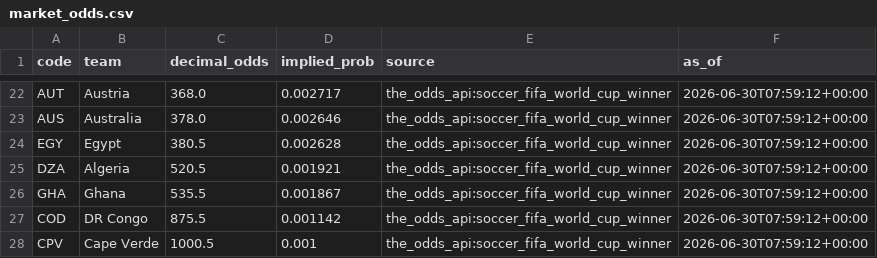
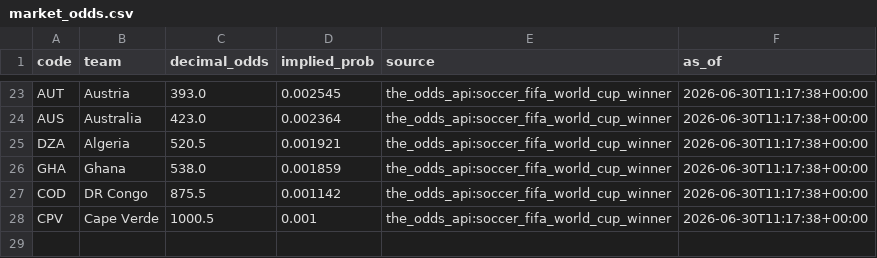
Before and after one commit to j-abed/world-cup-predictor, a CSV file: data/market_odds.csv, drawn as a sheet; only a part is shown, gaps mark what is left out; removed rows and columns are numbered as before the commit, all else as after; the diff covers the shown part only; the diff names each change by its address in the sheet, - before the commit and + after, or states it on an @@ line.

```diff
--- a/data/market_odds.csv
+++ b/data/market_odds.csv
-C23 (decimal_odds): 368.0
+C23 (decimal_odds): 393.0
-D23 (implied_prob): 0.002717
+D23 (implied_prob): 0.002545
-F23:F24 (as_of): 2026-06-30T07:59:12+00:00
+F23:F24 (as_of): 2026-06-30T11:17:38+00:00
-C24 (decimal_odds): 378.0
+C24 (decimal_odds): 423.0
-D24 (implied_prob): 0.002646
+D24 (implied_prob): 0.002364
-row 24: EGY | Egypt | 380.5 | 0.002628 | the_odds_api:soccer_fifa_world_cup_winner | 2026-06-30T07:59:12+00:00
-F25:F28 (as_of): 2026-06-30T07:59:12+00:00
+F25:F28 (as_of): 2026-06-30T11:17:38+00:00
-C26 (decimal_odds): 535.5
+C26 (decimal_odds): 538.0
-D26 (implied_prob): 0.001867
+D26 (implied_prob): 0.001859
```
Also changed, not shown: 3 added rows, 2 removed rows and 40 edited cells elsewhere in this file, 1 other file.
